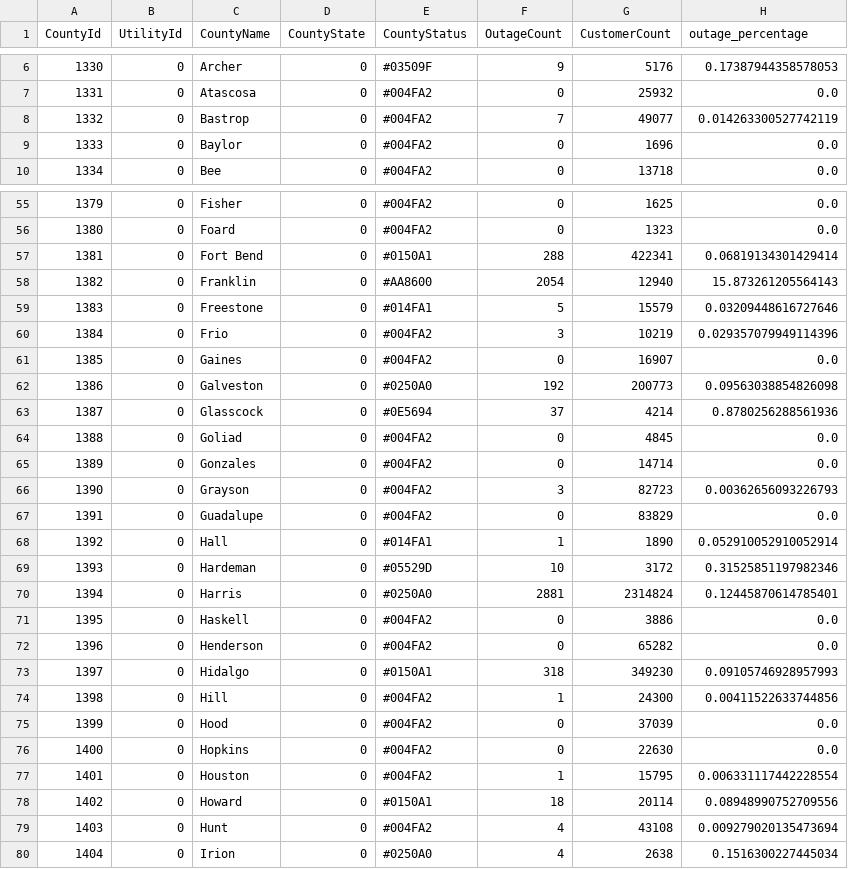
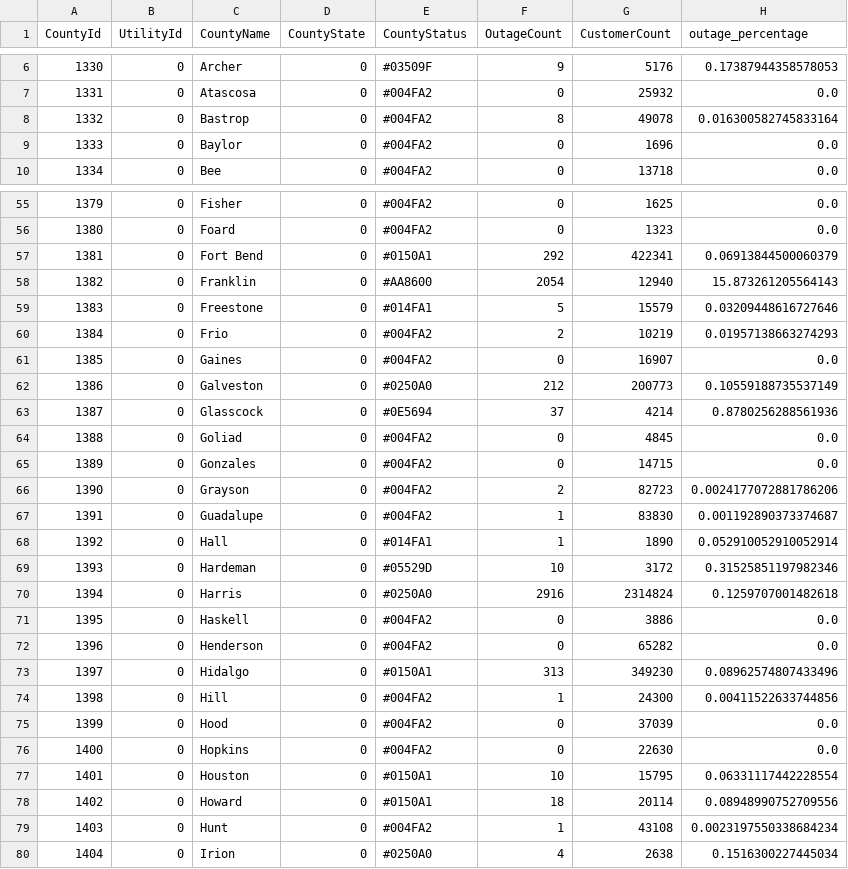
Before and after one commit to DallasMorningNews/20250304_severe-weather, a CSV file: data/latest.csv, drawn as a sheet; only a part is shown, gaps mark what is left out; the diff covers the shown part only.

```diff
--- a/data/latest.csv
+++ b/data/latest.csv
@@ -7,3 +7,3 @@ CountyId,UtilityId,CountyName,CountyState,CountyStatus,OutageCount,CustomerCount
 1331,0,Atascosa,0,#004FA2,0,25932,0.0
-1332,0,Bastrop,0,#004FA2,7,49077,0.014263300527742119
+1332,0,Bastrop,0,#004FA2,8,49078,0.016300582745833164
 1333,0,Baylor,0,#004FA2,0,1696,0.0
@@ -56,19 +56,19 @@ CountyId,UtilityId,CountyName,CountyState,CountyStatus,OutageCount,CustomerCount
 1380,0,Foard,0,#004FA2,0,1323,0.0
-1381,0,Fort Bend,0,#0150A1,288,422341,0.06819134301429414
+1381,0,Fort Bend,0,#0150A1,292,422341,0.06913844500060379
 1382,0,Franklin,0,#AA8600,2054,12940,15.873261205564143
 1383,0,Freestone,0,#014FA1,5,15579,0.03209448616727646
-1384,0,Frio,0,#004FA2,3,10219,0.029357079949114396
+1384,0,Frio,0,#004FA2,2,10219,0.01957138663274293
 1385,0,Gaines,0,#004FA2,0,16907,0.0
-1386,0,Galveston,0,#0250A0,192,200773,0.09563038854826098
+1386,0,Galveston,0,#0250A0,212,200773,0.10559188735537149
 1387,0,Glasscock,0,#0E5694,37,4214,0.8780256288561936
 1388,0,Goliad,0,#004FA2,0,4845,0.0
-1389,0,Gonzales,0,#004FA2,0,14714,0.0
-1390,0,Grayson,0,#004FA2,3,82723,0.00362656093226793
-1391,0,Guadalupe,0,#004FA2,0,83829,0.0
+1389,0,Gonzales,0,#004FA2,0,14715,0.0
+1390,0,Grayson,0,#004FA2,2,82723,0.0024177072881786206
+1391,0,Guadalupe,0,#004FA2,1,83830,0.001192890373374687
 1392,0,Hall,0,#014FA1,1,1890,0.052910052910052914
 1393,0,Hardeman,0,#05529D,10,3172,0.31525851197982346
-1394,0,Harris,0,#0250A0,2881,2314824,0.12445870614785401
+1394,0,Harris,0,#0250A0,2916,2314824,0.1259707001482618
 1395,0,Haskell,0,#004FA2,0,3886,0.0
 1396,0,Henderson,0,#004FA2,0,65282,0.0
-1397,0,Hidalgo,0,#0150A1,318,349230,0.09105746928957993
+1397,0,Hidalgo,0,#0150A1,313,349230,0.08962574807433496
 1398,0,Hill,0,#004FA2,1,24300,0.00411522633744856
@@ -76,5 +76,5 @@ CountyId,UtilityId,CountyName,CountyState,CountyStatus,OutageCount,CustomerCount
 1400,0,Hopkins,0,#004FA2,0,22630,0.0
-1401,0,Houston,0,#004FA2,1,15795,0.006331117442228554
+1401,0,Houston,0,#0150A1,10,15795,0.06331117442228554
 1402,0,Howard,0,#0150A1,18,20114,0.08948990752709556
-1403,0,Hunt,0,#004FA2,4,43108,0.009279020135473694
+1403,0,Hunt,0,#004FA2,1,43108,0.0023197550338684234
 1404,0,Irion,0,#0250A0,4,2638,0.1516300227445034
```
Also changed, not shown: 119 edited cells elsewhere in this file.
